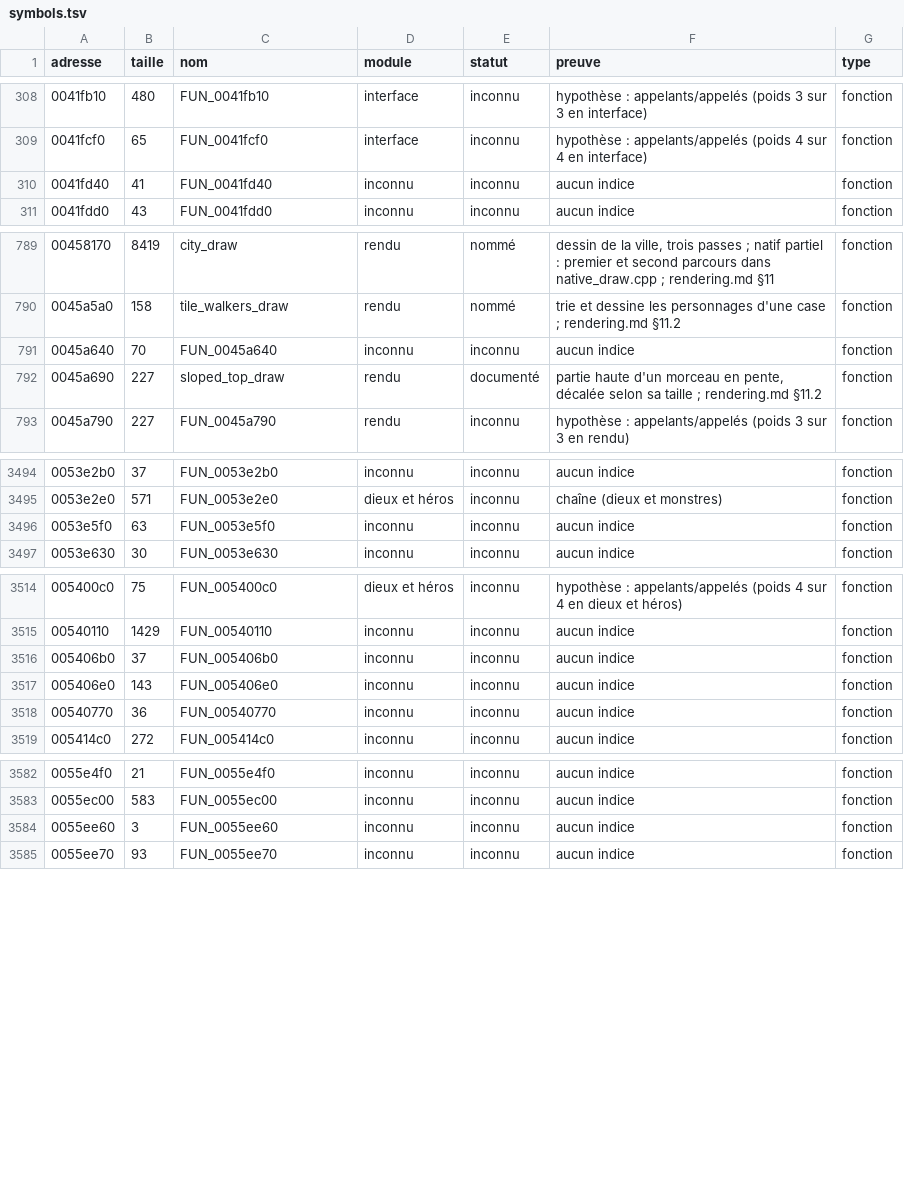
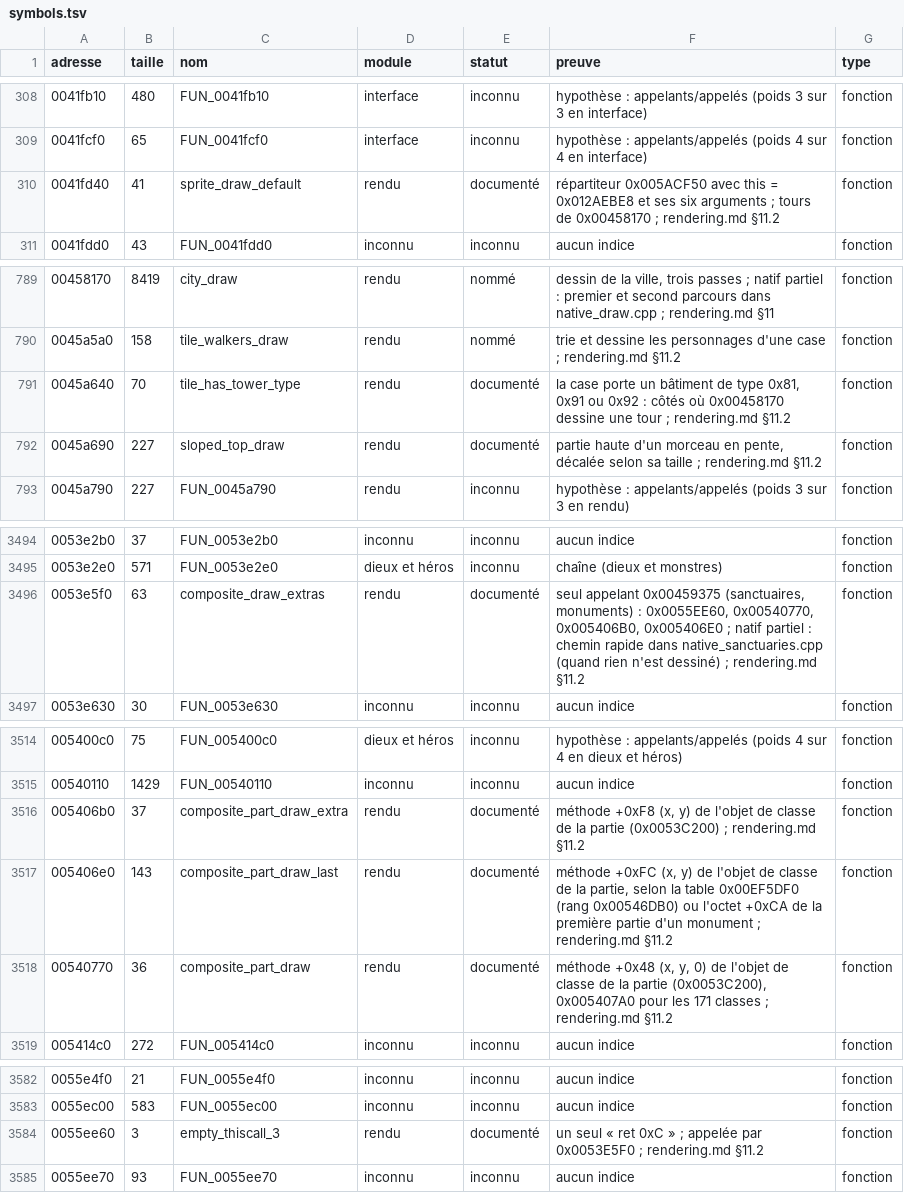
Before and after one commit to nic0lasm/zeus-poseidon-arm64, a TSV file: analysis/symbols.tsv, drawn as a sheet; only a part is shown, gaps mark what is left out.

```diff
--- a/analysis/symbols.tsv
+++ b/analysis/symbols.tsv
@@ -309,3 +309,3 @@ adresse	taille	nom	module	statut	preuve	type
 0041fcf0	65	FUN_0041fcf0	interface	inconnu	hypothèse : appelants/appelés (poids 4 sur 4 en interface)	fonction
-0041fd40	41	FUN_0041fd40	inconnu	inconnu	aucun indice	fonction
+0041fd40	41	sprite_draw_default	rendu	documenté	répartiteur 0x005ACF50 avec this = 0x012AEBE8 et ses six arguments ; tours de 0x00458170 ; rendering.md §11.2	fonction
 0041fdd0	43	FUN_0041fdd0	inconnu	inconnu	aucun indice	fonction
@@ -790,3 +790,3 @@ adresse	taille	nom	module	statut	preuve	type
 0045a5a0	158	tile_walkers_draw	rendu	nommé	trie et dessine les personnages d'une case ; rendering.md §11.2	fonction
-0045a640	70	FUN_0045a640	inconnu	inconnu	aucun indice	fonction
+0045a640	70	tile_has_tower_type	rendu	documenté	la case porte un bâtiment de type 0x81, 0x91 ou 0x92 : côtés où 0x00458170 dessine une tour ; rendering.md §11.2	fonction
 0045a690	227	sloped_top_draw	rendu	documenté	partie haute d'un morceau en pente, décalée selon sa taille ; rendering.md §11.2	fonction
@@ -3495,3 +3495,3 @@ adresse	taille	nom	module	statut	preuve	type
 0053e2e0	571	FUN_0053e2e0	dieux et héros	inconnu	chaîne (dieux et monstres)	fonction
-0053e5f0	63	FUN_0053e5f0	inconnu	inconnu	aucun indice	fonction
+0053e5f0	63	composite_draw_extras	rendu	documenté	seul appelant 0x00459375 (sanctuaires, monuments) : 0x0055EE60, 0x00540770, 0x005406B0, 0x005406E0 ; natif partiel : chemin rapide dans native_sanctuaries.cpp (quand rien n'est dessiné) ; rendering.md §11.2	fonction
 0053e630	30	FUN_0053e630	inconnu	inconnu	aucun indice	fonction
@@ -3515,5 +3515,5 @@ adresse	taille	nom	module	statut	preuve	type
 00540110	1429	FUN_00540110	inconnu	inconnu	aucun indice	fonction
-005406b0	37	FUN_005406b0	inconnu	inconnu	aucun indice	fonction
-005406e0	143	FUN_005406e0	inconnu	inconnu	aucun indice	fonction
-00540770	36	FUN_00540770	inconnu	inconnu	aucun indice	fonction
+005406b0	37	composite_part_draw_extra	rendu	documenté	méthode +0xF8 (x, y) de l'objet de classe de la partie (0x0053C200) ; rendering.md §11.2	fonction
+005406e0	143	composite_part_draw_last	rendu	documenté	méthode +0xFC (x, y) de l'objet de classe de la partie, selon la table 0x00EF5DF0 (rang 0x00546DB0) ou l'octet +0xCA de la première partie d'un monument ; rendering.md §11.2	fonction
+00540770	36	composite_part_draw	rendu	documenté	méthode +0x48 (x, y, 0) de l'objet de classe de la partie (0x0053C200), 0x005407A0 pour les 171 classes ; rendering.md §11.2	fonction
 005414c0	272	FUN_005414c0	inconnu	inconnu	aucun indice	fonction
@@ -3583,3 +3583,3 @@ adresse	taille	nom	module	statut	preuve	type
 0055ec00	583	FUN_0055ec00	inconnu	inconnu	aucun indice	fonction
-0055ee60	3	FUN_0055ee60	inconnu	inconnu	aucun indice	fonction
+0055ee60	3	empty_thiscall_3	rendu	documenté	un seul « ret 0xC » ; appelée par 0x0053E5F0 ; rendering.md §11.2	fonction
 0055ee70	93	FUN_0055ee70	inconnu	inconnu	aucun indice	fonction
```
Also changed, not shown: analysis/noms.tsv, 8 other files.
